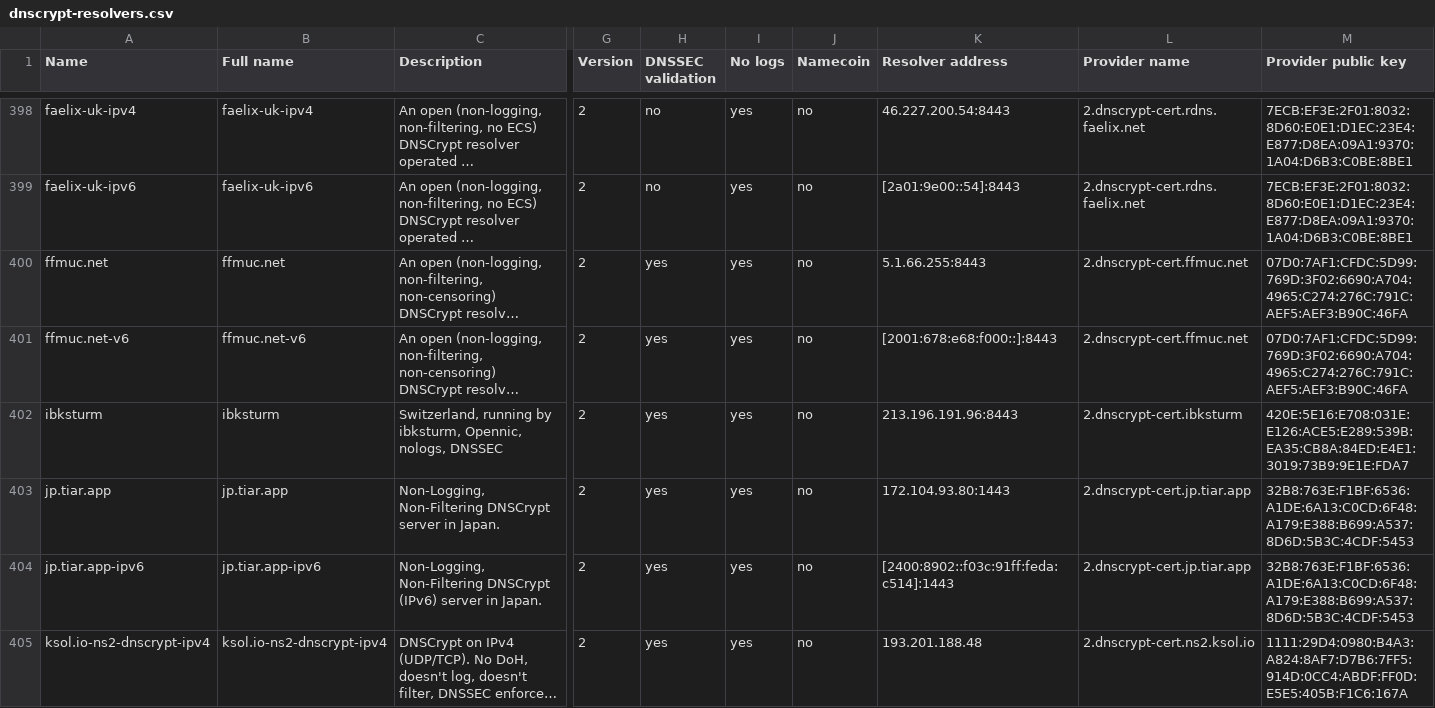
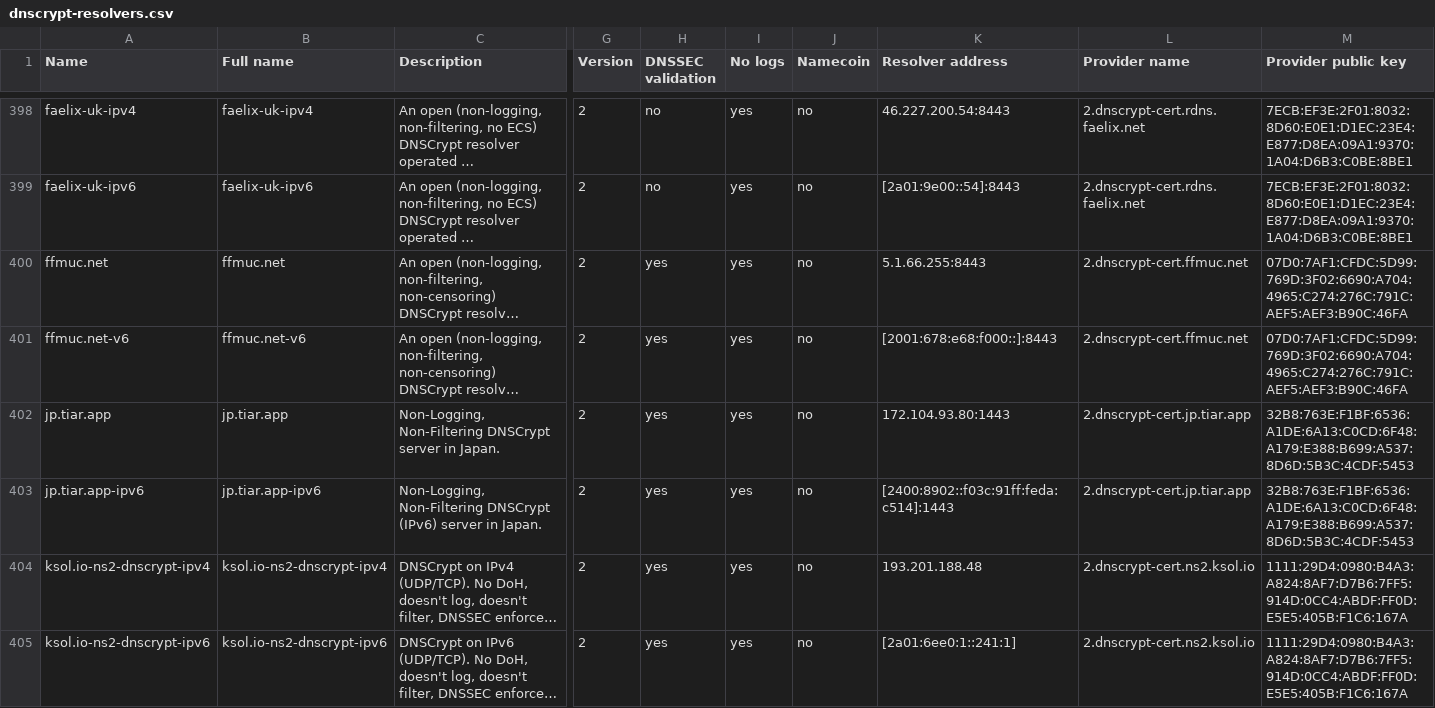
Before and after one commit to DNSCrypt/dnscrypt-resolvers, a CSV file: v1/dnscrypt-resolvers.csv, drawn as a sheet; only a part is shown, gaps mark what is left out; the shorter side is filled out with more unchanged rows; long unchanged cells end in …; rows hold the shown columns only; the diff names each change by its address in the sheet, - before the commit and + after, or states it on an @@ line.

Commit message:
Remove ibksturm DNSCrypt and fix doh.appliedprivacy.net cert hash
ibksturm's DNSCrypt server has been consistently timing out since
2026-04-09. The DoH variant remains and is untouched. Removed the
dead DNSCrypt entry.

doh.appliedprivacy.net had an outdated intermediate CA hash. Updated
to the current E8 certificate.

```diff
--- a/v1/dnscrypt-resolvers.csv
+++ b/v1/dnscrypt-resolvers.csv
-row 402: ibksturm | ibksturm | Switzerland, running by ibksturm, Opennic, nologs, DNSSEC | 2 | yes | yes | no | 213.196.191.96:8443 | 2.dnscrypt-cert.ibksturm | 420E:5E16:E708:031E:E126:ACE5:E289:539B:EA35:CB8A:84ED:E4E1:3019:73B9:9E1E:FDA7
```
Also changed, not shown: 4 other files.
